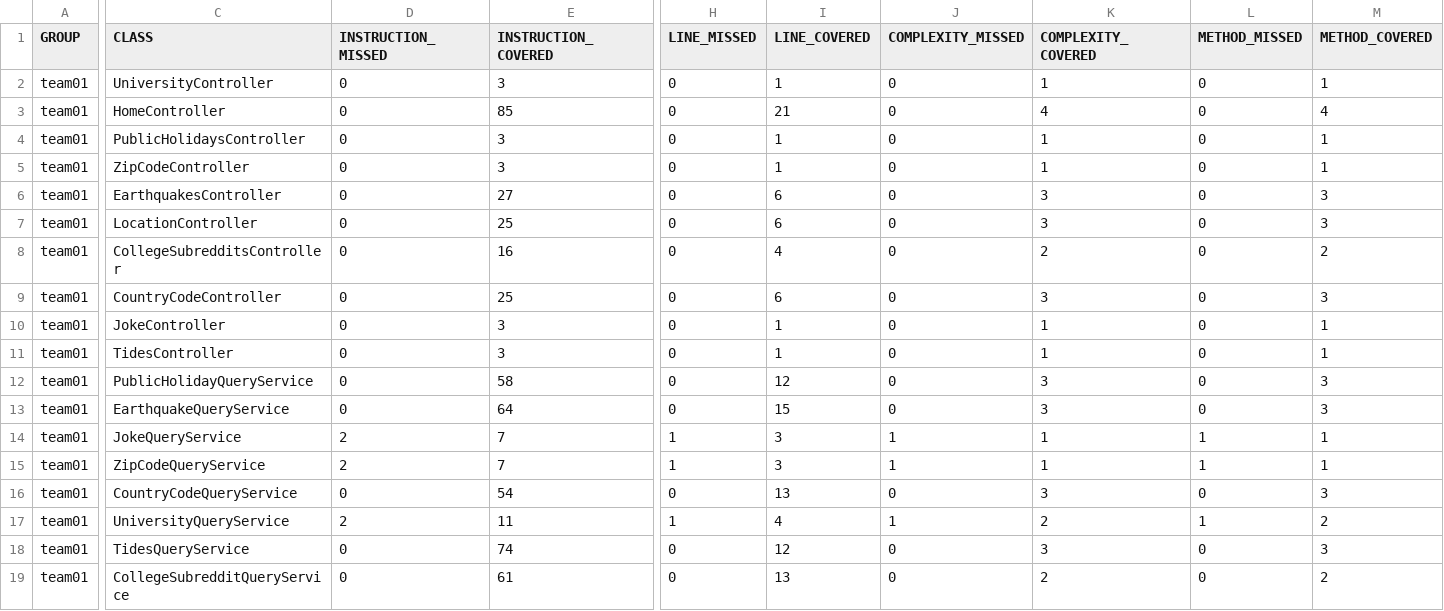
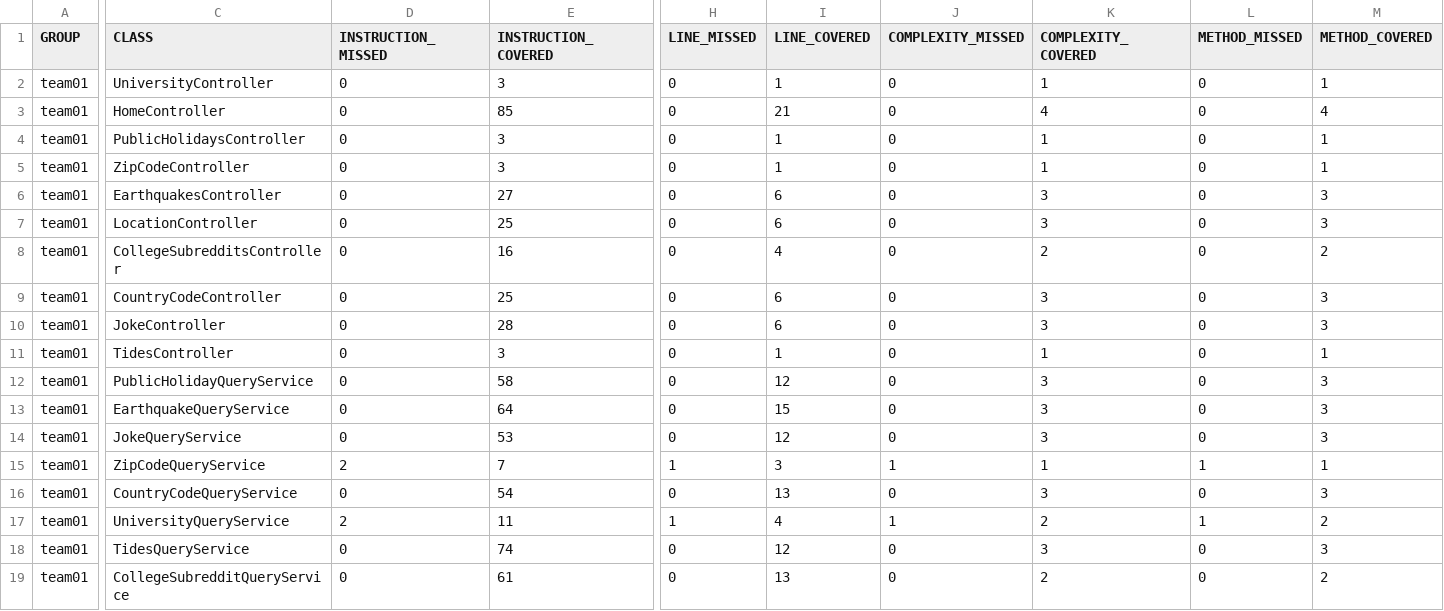
Before and after one commit to ucsb-cs156-s24/team01-s24-4pm-3, a CSV file: jacoco/jacoco.csv, drawn as a sheet; only a part is shown, gaps mark what is left out; the diff names each change by its address in the sheet, - before the commit and + after, or states it on an @@ line.

```diff
--- a/jacoco/jacoco.csv
+++ b/jacoco/jacoco.csv
-E10 (INSTRUCTION_COVERED): 3
+E10 (INSTRUCTION_COVERED): 28
-I10 (LINE_COVERED): 1
+I10 (LINE_COVERED): 6
-K10 (COMPLEXITY_COVERED): 1
+K10 (COMPLEXITY_COVERED): 3
-M10 (METHOD_COVERED): 1
+M10 (METHOD_COVERED): 3
-D14 (INSTRUCTION_MISSED): 2
+D14 (INSTRUCTION_MISSED): 0
-E14 (INSTRUCTION_COVERED): 7
+E14 (INSTRUCTION_COVERED): 53
-H14 (LINE_MISSED): 1
+H14 (LINE_MISSED): 0
-I14 (LINE_COVERED): 3
+I14 (LINE_COVERED): 12
-J14 (COMPLEXITY_MISSED): 1
+J14 (COMPLEXITY_MISSED): 0
-K14 (COMPLEXITY_COVERED): 1
+K14 (COMPLEXITY_COVERED): 3
-L14 (METHOD_MISSED): 1
+L14 (METHOD_MISSED): 0
-M14 (METHOD_COVERED): 1
+M14 (METHOD_COVERED): 3
```
Also changed, not shown: 11 other files.
